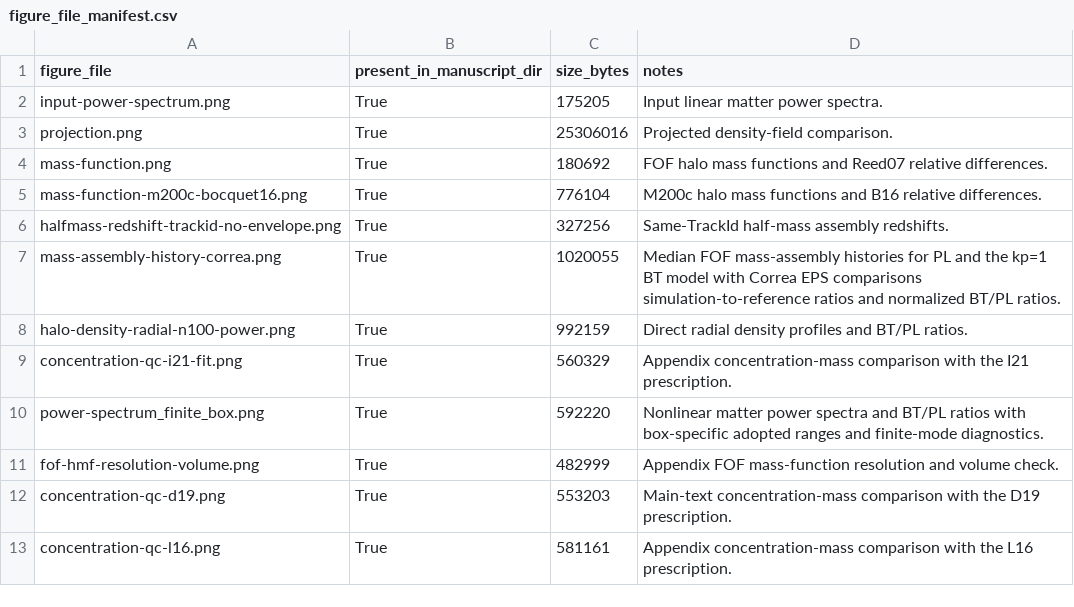
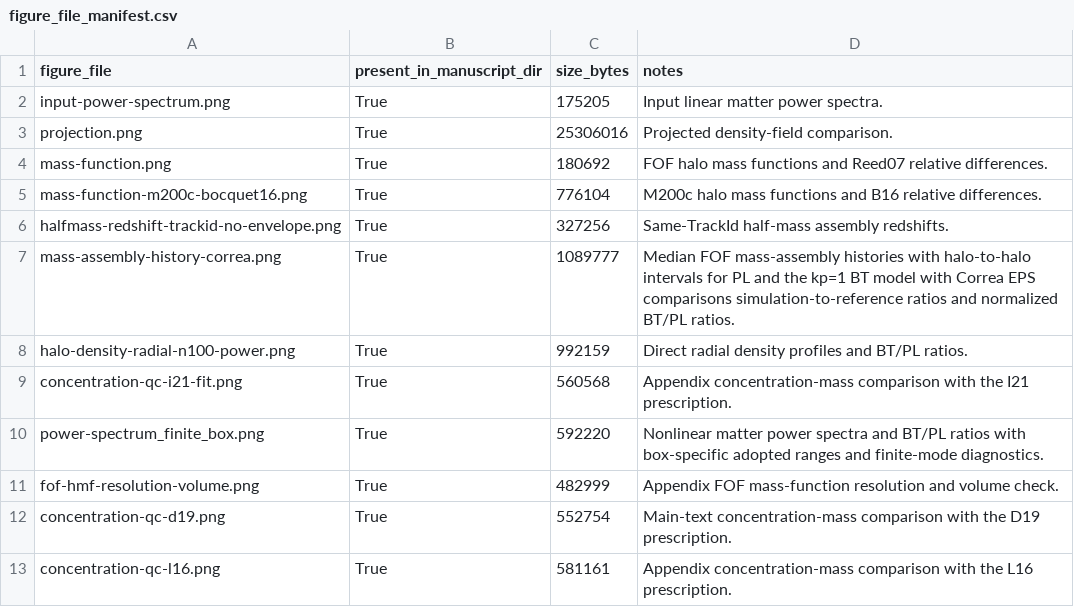
Before and after one commit to HainaHuang729/nonlinear-evolution-of-cosmological-structures-with-enhanced-primordial-power-spectrum, a CSV file: public_data/figure_data/metadata/figure_file_manifest.csv, drawn as a sheet.

```diff
--- a/public_data/figure_data/metadata/figure_file_manifest.csv
+++ b/public_data/figure_data/metadata/figure_file_manifest.csv
@@ -6,8 +6,8 @@ mass-function-m200c-bocquet16.png,True,776104,M200c halo mass functions and B16
 halfmass-redshift-trackid-no-envelope.png,True,327256,Same-TrackId half-mass assembly redshifts.
-mass-assembly-history-correa.png,True,1020055,Median FOF mass-assembly histories for PL and the kp=1 BT model with Correa EPS comparisons simulation-to-reference ratios and normalized BT/PL ratios.
+mass-assembly-history-correa.png,True,1089777,Median FOF mass-assembly histories with halo-to-halo intervals for PL and the kp=1 BT model with Correa EPS comparisons simulation-to-reference ratios and normalized BT/PL ratios.
 halo-density-radial-n100-power.png,True,992159,Direct radial density profiles and BT/PL ratios.
-concentration-qc-i21-fit.png,True,560329,Appendix concentration-mass comparison with the I21 prescription.
+concentration-qc-i21-fit.png,True,560568,Appendix concentration-mass comparison with the I21 prescription.
 power-spectrum_finite_box.png,True,592220,Nonlinear matter power spectra and BT/PL ratios with box-specific adopted ranges and finite-mode diagnostics.
 fof-hmf-resolution-volume.png,True,482999,Appendix FOF mass-function resolution and volume check.
-concentration-qc-d19.png,True,553203,Main-text concentration-mass comparison with the D19 prescription.
+concentration-qc-d19.png,True,552754,Main-text concentration-mass comparison with the D19 prescription.
 concentration-qc-l16.png,True,581161,Appendix concentration-mass comparison with the L16 prescription.
```
Also changed, not shown: public_data/MANIFEST.csv, 12 other files.
